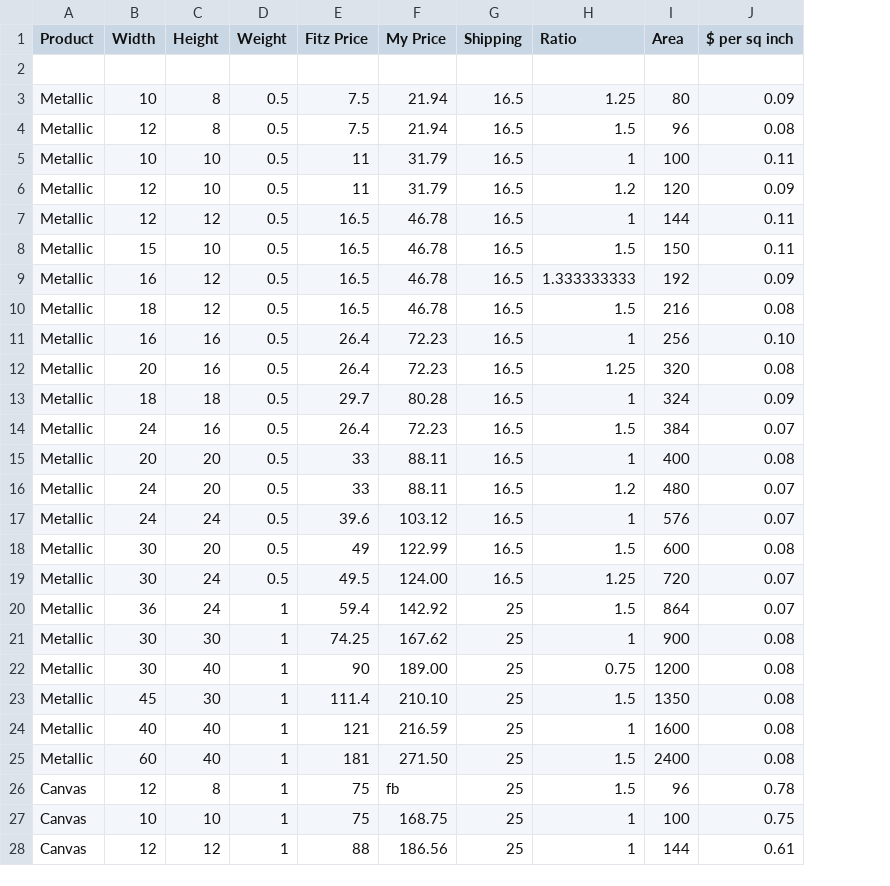
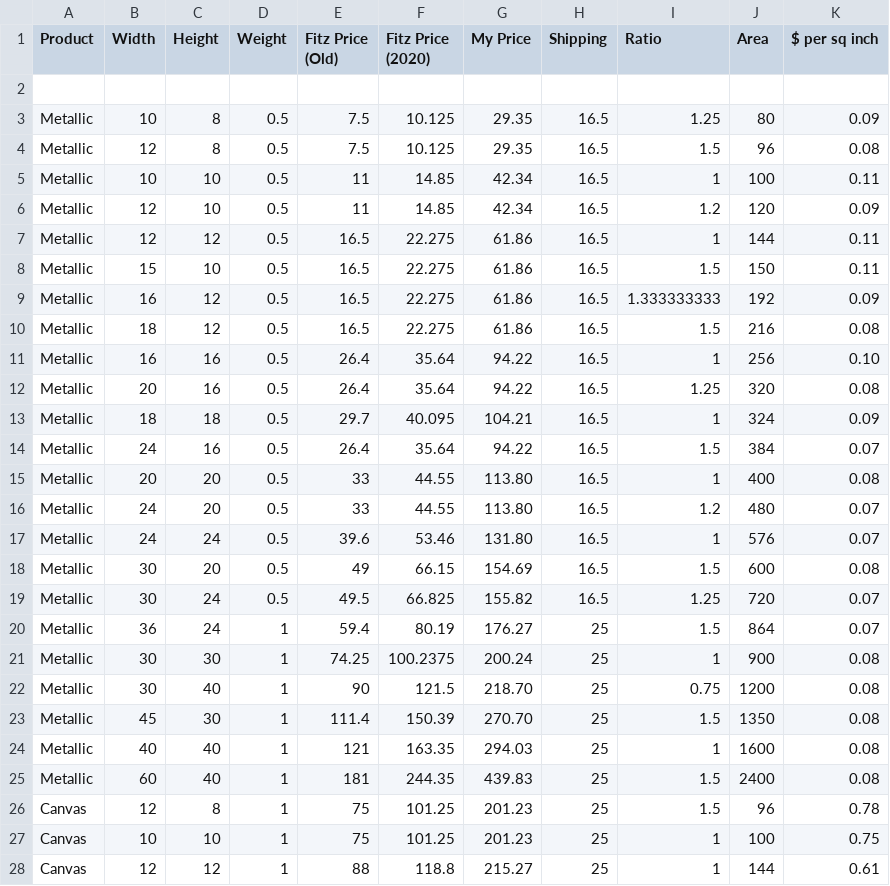
Before and after one commit to mikecann/aboveunder.com, a CSV file: tools/data/Above Under Pricing - Fitz Pricing.csv, drawn as a sheet; only a part is shown; addresses are those after the commit; the diff covers the shown part only; the diff names each change by its address in the sheet, - before the commit and + after, or states it on an @@ line.

Commit message:
increased prices to match actual cost

```diff
--- a/tools/data/Above Under Pricing - Fitz Pricing.csv
+++ b/tools/data/Above Under Pricing - Fitz Pricing.csv
+column F (Fitz Price (2020)), rows 3-28: 10.125 | 10.125 | 14.85 | 14.85 | 22.275 | 22.275 | 22.275 | 22.275 | 35.64 | 35.64 | 40.095 | 35.64 | 44.55 | 44.55 | 53.46 | 66.15 | 66.825 | 80.19 | 100.2375 | 121.5 | 150.39 | 163.35 | 244.35 | 101.25 | 101.25 | 118.8
-E1: Fitz Price
+E1: Fitz Price (Old)
-G3:G4 (My Price): 21.94
+G3:G4 (My Price): 29.35
-G5:G6 (My Price): 31.79
+G5:G6 (My Price): 42.34
-G7:G10 (My Price): 46.78
+G7:G10 (My Price): 61.86
-G11:G12 (My Price): 72.23
+G11:G12 (My Price): 94.22
-G13 (My Price): 80.28
+G13 (My Price): 104.21
-G14 (My Price): 72.23
+G14 (My Price): 94.22
-G15:G16 (My Price): 88.11
+G15:G16 (My Price): 113.80
-G17 (My Price): 103.12
+G17 (My Price): 131.80
-G18 (My Price): 122.99
+G18 (My Price): 154.69
-G19 (My Price): 124.00
+G19 (My Price): 155.82
-G20 (My Price): 142.92
+G20 (My Price): 176.27
-G21 (My Price): 167.62
+G21 (My Price): 200.24
-G22 (My Price): 189.00
+G22 (My Price): 218.70
-G23 (My Price): 210.10
+G23 (My Price): 270.70
-G24 (My Price): 216.59
+G24 (My Price): 294.03
-G25 (My Price): 271.50
+G25 (My Price): 439.83
-G26 (My Price): fb
+G26 (My Price): 201.23
-G27 (My Price): 168.75
+G27 (My Price): 201.23
-G28 (My Price): 186.56
+G28 (My Price): 215.27
```
Also changed, not shown: 78 edited cells elsewhere in this file, 2 other files.
